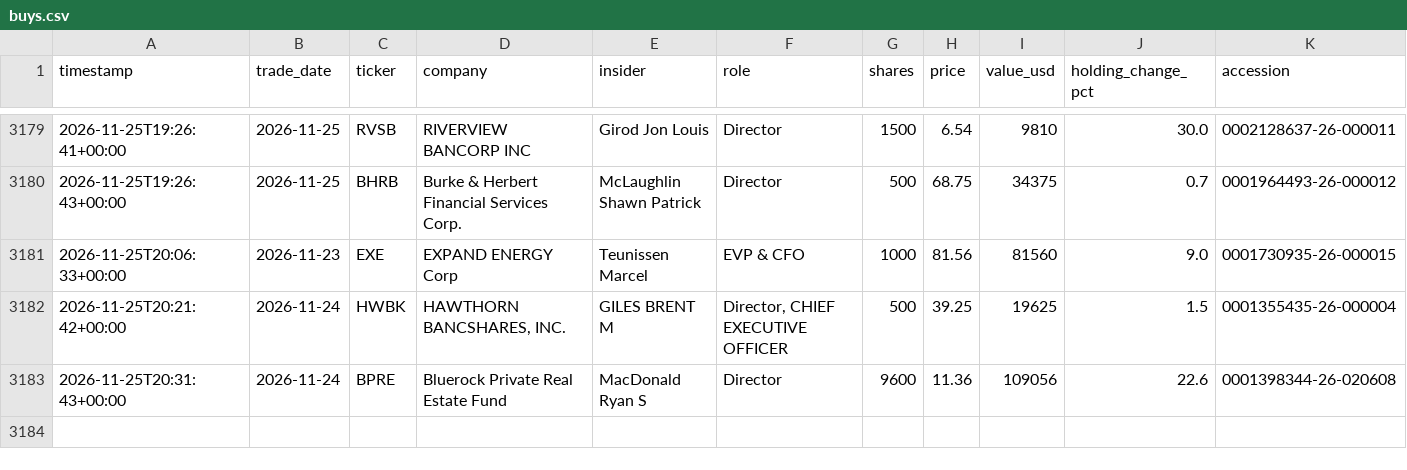
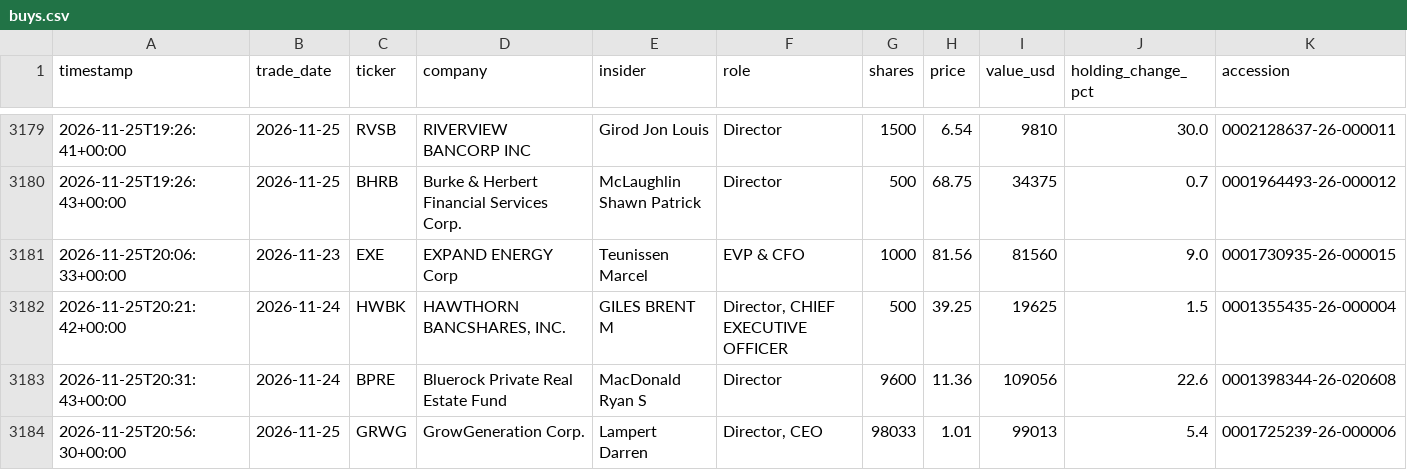
Before and after one commit to kiianwanted-byte/filings-monitor, a CSV file: data/buys.csv, drawn as a sheet; only a part is shown, gaps mark what is left out.

```diff
--- a/data/buys.csv
+++ b/data/buys.csv
@@ -3183 +3183,2 @@ timestamp,trade_date,ticker,company,insider,role,shares,price,value_usd,holding_
 2026-11-25T20:31:43+00:00,2026-11-24,BPRE,Bluerock Private Real Estate Fund,MacDonald Ryan S,Director,9600,11.36,109056,22.6,0001398344-26-020608
+2026-11-25T20:56:30+00:00,2026-11-25,GRWG,GrowGeneration Corp.,Lampert Darren,"Director, CEO",98033,1.01,99013,5.4,0001725239-26-000006
```
Also changed, not shown: 2 other files.
